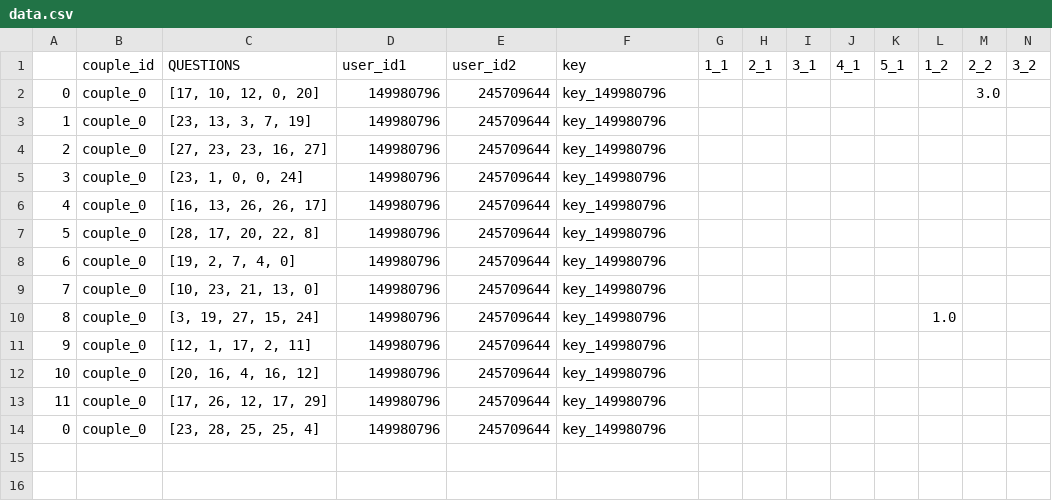
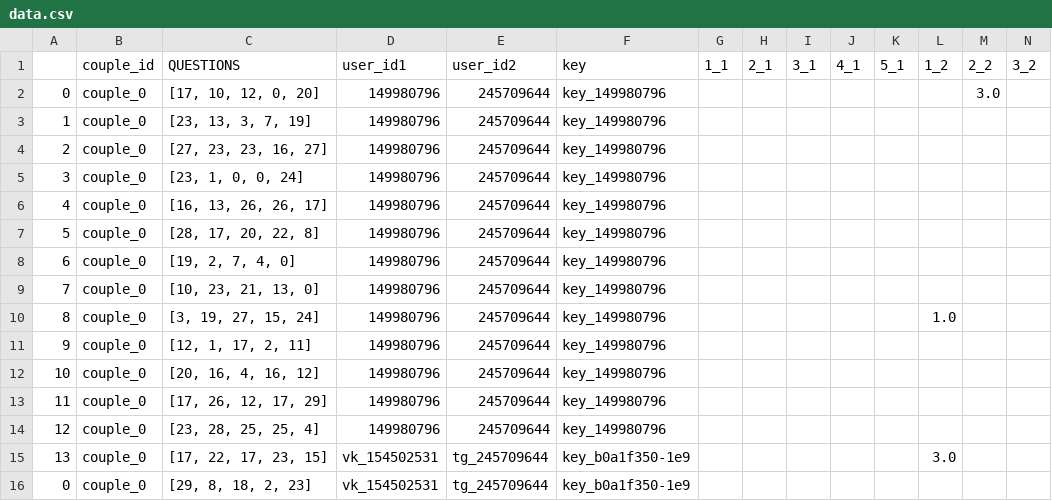
Before and after one commit to golodyayev/_loverToLover_, a CSV file: data.csv, drawn as a sheet; only a part is shown; rows hold the shown columns only; the diff names each change by its address in the sheet, - before the commit and + after, or states it on an @@ line.

```diff
--- a/data.csv
+++ b/data.csv
-A14: 0
+A14: 12
+row 15: 13 | couple_0 | [17, 22, 17, 23, 15] | vk_154502531 | tg_245709644 | key_b0a1f350-1e9 |  |  |  |  |  | 3.0
+row 16: 0 | couple_0 | [29, 8, 18, 2, 23] | vk_154502531 | tg_245709644 | key_b0a1f350-1e9
```
Also changed, not shown: 9 other files.
